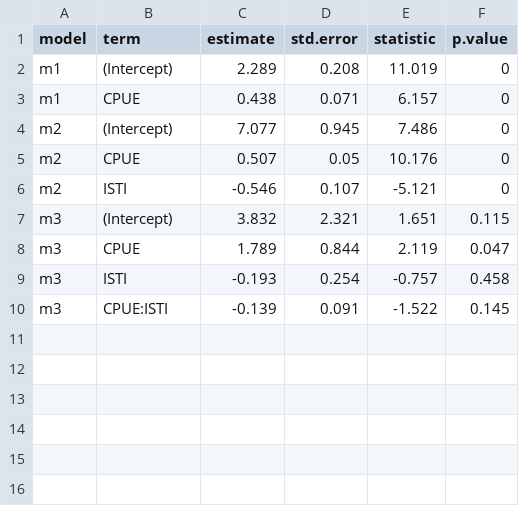
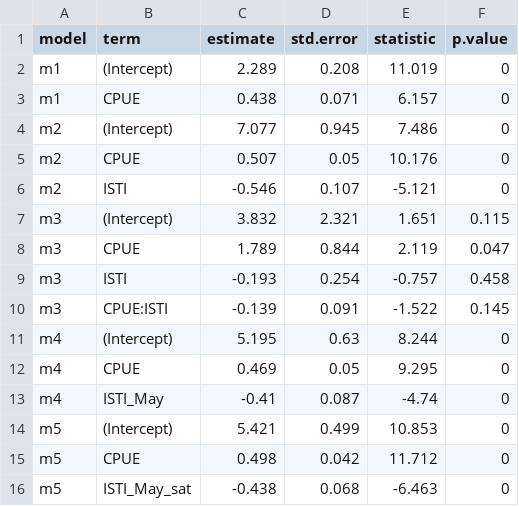
Before and after one commit to commfish/southeast_pink_salmon_preseason, a CSV file: 2021_forecast/index4/results/model_summary_table1.csv, drawn as a sheet.

```diff
--- a/2021_forecast/index4/results/model_summary_table1.csv
+++ b/2021_forecast/index4/results/model_summary_table1.csv
@@ -10 +10,7 @@
 " m3","CPUE:ISTI",-0.139,0.091,-1.522,0.145
+"m4","(Intercept)",5.195,0.63,8.244,0
+"m4","CPUE",0.469,0.05,9.295,0
+"m4","ISTI_May",-0.41,0.087,-4.74,0
+"m5","(Intercept)",5.421,0.499,10.853,0
+"m5","CPUE",0.498,0.042,11.712,0
+"m5","ISTI_May_sat",-0.438,0.068,-6.463,0
```
Also changed, not shown: 2021_forecast/index4/data/SECMvar2020.csv, 2021_forecast/index4/results/seak_model_summary.csv, 5 other files.
